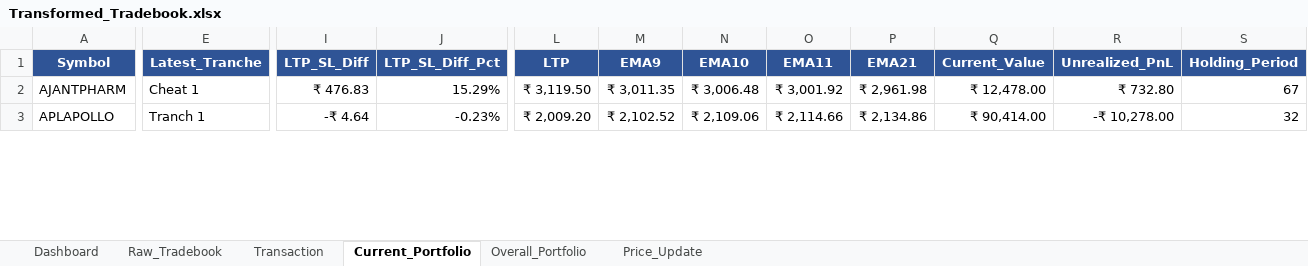
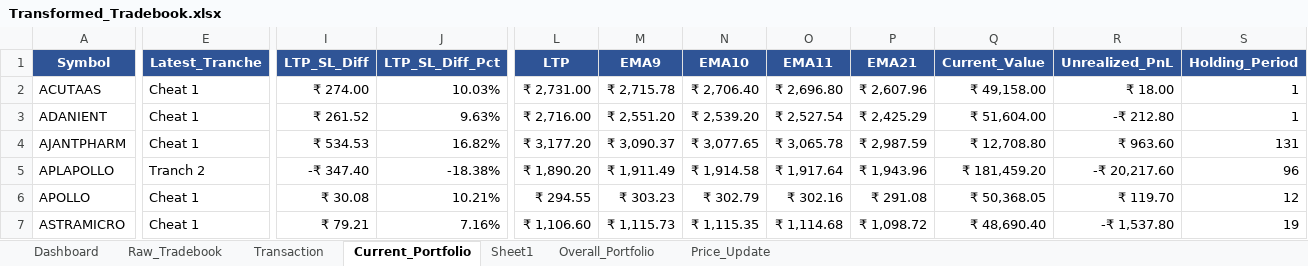
Before and after one commit to murali-1975/stockjournal, an Excel workbook: Transformed_Tradebook.xlsx, sheet Current_Portfolio, drawn as a sheet; only a part is shown, gaps mark what is left out; values as stored, in another font and other column widths than the file's, no borders; addresses are those after the commit; rows hold the shown columns only; the diff covers the shown part only; the diff names each change by its address in the sheet, - before the commit and + after, or states it on an @@ line.

```diff
--- a/Transformed_Tradebook.xlsx (sheet Current_Portfolio)
+++ b/Transformed_Tradebook.xlsx (sheet Current_Portfolio)
+sheet tab: Sheet1
+row 2: ACUTAAS | Cheat 1 | ₹ 274.00 | 10.03% | ₹ 2,731.00 | ₹ 2,715.78 | ₹ 2,706.40 | ₹ 2,696.80 | ₹ 2,607.96 | ₹ 49,158.00 | ₹ 18.00 | 1
+row 3: ADANIENT | Cheat 1 | ₹ 261.52 | 9.63% | ₹ 2,716.00 | ₹ 2,551.20 | ₹ 2,539.20 | ₹ 2,527.54 | ₹ 2,425.29 | ₹ 51,604.00 | -₹ 212.80 | 1
-I4 (LTP_SL_Diff): ₹ 476.83
+I4 (LTP_SL_Diff): ₹ 534.53
-J4 (LTP_SL_Diff_Pct): 15.29%
+J4 (LTP_SL_Diff_Pct): 16.82%
-L4 (LTP): ₹ 3,119.50
+L4 (LTP): ₹ 3,177.20
-M4 (EMA9): ₹ 3,011.35
+M4 (EMA9): ₹ 3,090.37
-N4 (EMA10): ₹ 3,006.48
+N4 (EMA10): ₹ 3,077.65
-O4 (EMA11): ₹ 3,001.92
+O4 (EMA11): ₹ 3,065.78
-P4 (EMA21): ₹ 2,961.98
+P4 (EMA21): ₹ 2,987.59
-Q4 (Current_Value): ₹ 12,478.00
+Q4 (Current_Value): ₹ 12,708.80
-R4 (Unrealized_PnL): ₹ 732.80
+R4 (Unrealized_PnL): ₹ 963.60
-S4 (Holding_Period): 67
+S4 (Holding_Period): 131
-E5 (Latest_Tranche): Tranch 1
+E5 (Latest_Tranche): Tranch 2
-I5 (LTP_SL_Diff): -₹ 4.64
+I5 (LTP_SL_Diff): -₹ 347.40
-J5 (LTP_SL_Diff_Pct): -0.23%
+J5 (LTP_SL_Diff_Pct): -18.38%
-L5 (LTP): ₹ 2,009.20
+L5 (LTP): ₹ 1,890.20
-M5 (EMA9): ₹ 2,102.52
+M5 (EMA9): ₹ 1,911.49
-N5 (EMA10): ₹ 2,109.06
+N5 (EMA10): ₹ 1,914.58
-O5 (EMA11): ₹ 2,114.66
+O5 (EMA11): ₹ 1,917.64
-P5 (EMA21): ₹ 2,134.86
+P5 (EMA21): ₹ 1,943.96
-Q5 (Current_Value): ₹ 90,414.00
+Q5 (Current_Value): ₹ 181,459.20
-R5 (Unrealized_PnL): -₹ 10,278.00
+R5 (Unrealized_PnL): -₹ 20,217.60
-S5 (Holding_Period): 32
+S5 (Holding_Period): 96
+row 6: APOLLO | Cheat 1 | ₹ 30.08 | 10.21% | ₹ 294.55 | ₹ 303.23 | ₹ 302.79 | ₹ 302.16 | ₹ 291.08 | ₹ 50,368.05 | ₹ 119.70 | 12
+row 7: ASTRAMICRO | Cheat 1 | ₹ 79.21 | 7.16% | ₹ 1,106.60 | ₹ 1,115.73 | ₹ 1,115.35 | ₹ 1,114.68 | ₹ 1,098.72 | ₹ 48,690.40 | -₹ 1,537.80 | 19
```
Also changed, not shown: 4 added rows, 10 removed rows and 200 edited cells elsewhere in this sheet, sheet Raw_Tradebook, sheet Price_Update, sheet Overall_Portfolio, sheet Dashboard, sheet Transaction, Equity_Master.xlsx, Tradebook Template.xlsx, 8 other files.
